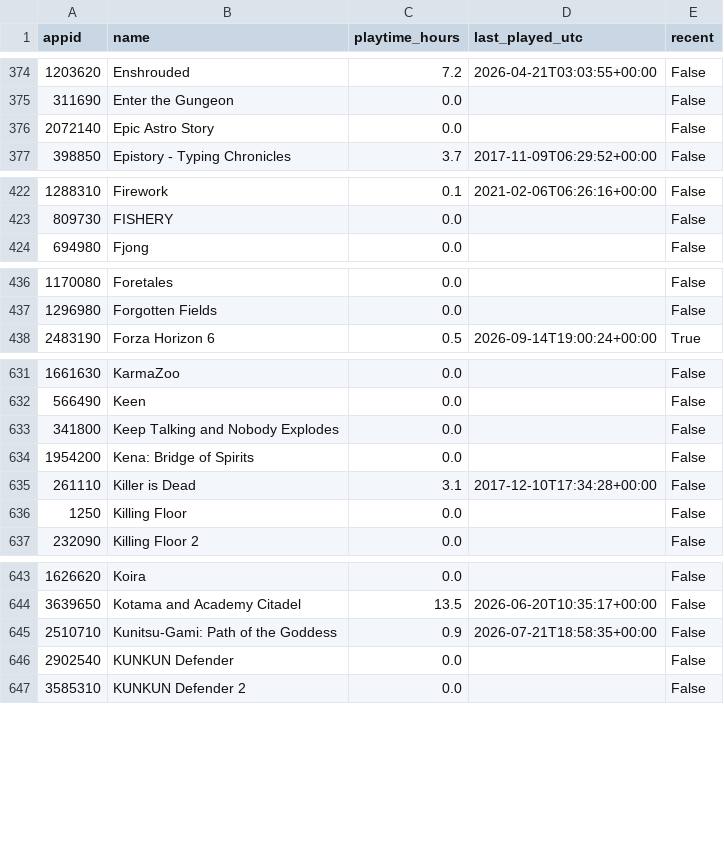
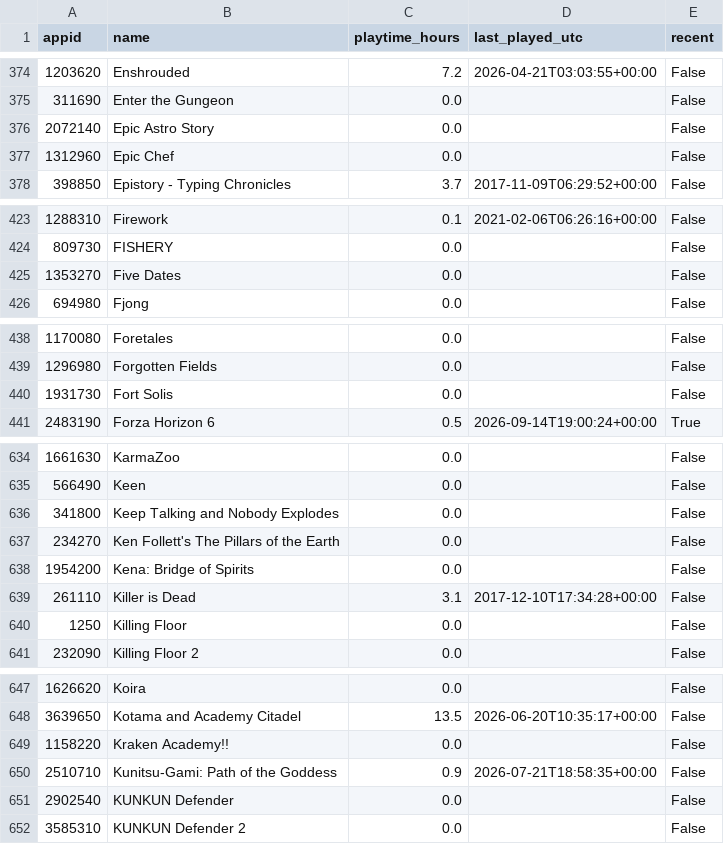
Before and after one commit to loiey8848-blip/steam-data, a CSV file: data/library.csv, drawn as a sheet; only a part is shown, gaps mark what is left out; the diff covers the shown part only.

Commit message:
Update Steam library, wishlist and achievements

```diff
--- a/data/library.csv
+++ b/data/library.csv
@@ -376,2 +376,3 @@
 2072140,Epic Astro Story,0.0,,False
+1312960,Epic Chef,0.0,,False
 398850,Epistory - Typing Chronicles,3.7,2017-11-09T06:29:52+00:00,False
@@ -423,2 +424,3 @@
 809730,FISHERY,0.0,,False
+1353270,Five Dates,0.0,,False
 694980,Fjong,0.0,,False
@@ -437,2 +439,3 @@
 1296980,Forgotten Fields,0.0,,False
+1931730,Fort Solis,0.0,,False
 2483190,Forza Horizon 6,0.5,2026-09-14T19:00:24+00:00,True
@@ -633,2 +636,3 @@
 341800,Keep Talking and Nobody Explodes,0.0,,False
+234270,Ken Follett's The Pillars of the Earth,0.0,,False
 1954200,Kena: Bridge of Spirits,0.0,,False
@@ -644,2 +648,3 @@
 3639650,Kotama and Academy Citadel,13.5,2026-06-20T10:35:17+00:00,False
+1158220,Kraken Academy!!,0.0,,False
 2510710,Kunitsu-Gami: Path of the Goddess,0.9,2026-07-21T18:58:35+00:00,False
```
Also changed, not shown: 5 added rows and 2 edited cells elsewhere in this file, data/achievement-summary.csv, 28 other files.
